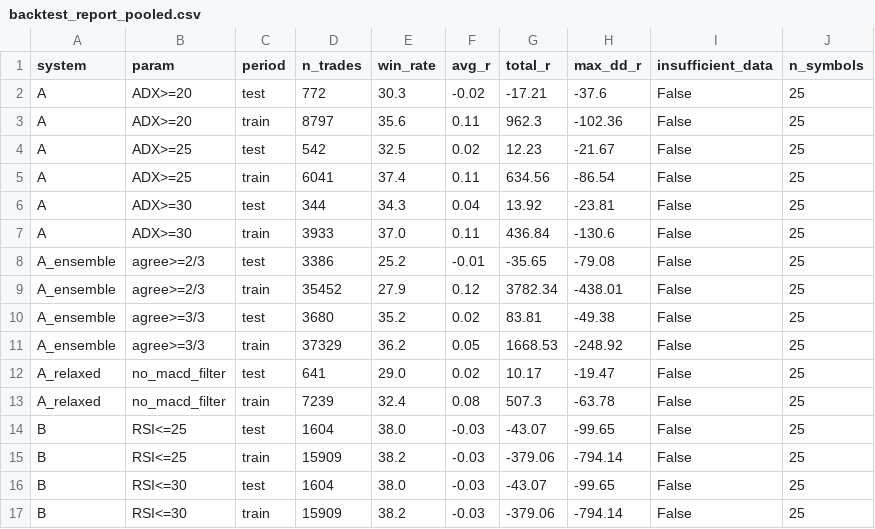
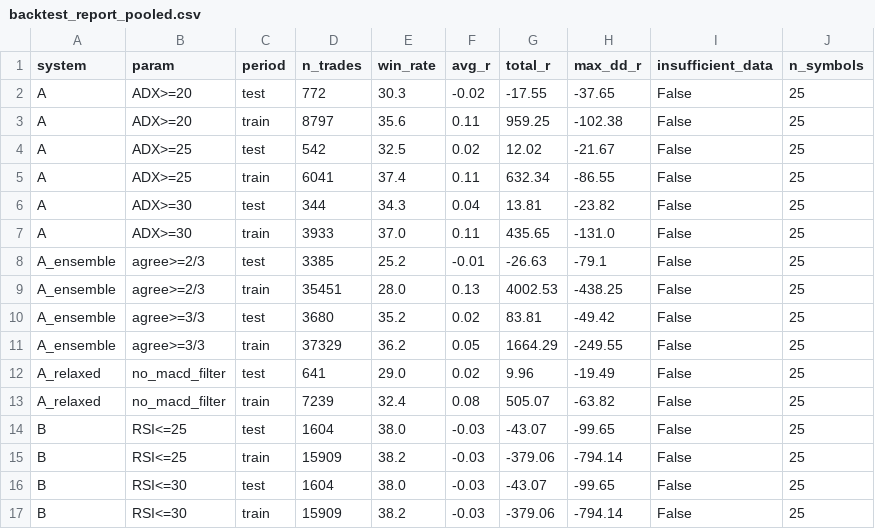
Before and after one commit to SmokeBellow/invest-tech, a CSV file: results/backtest_report_pooled.csv, drawn as a sheet; only a part is shown; the diff covers the shown part only.

```diff
--- a/results/backtest_report_pooled.csv
+++ b/results/backtest_report_pooled.csv
@@ -1,14 +1,14 @@
 system,param,period,n_trades,win_rate,avg_r,total_r,max_dd_r,insufficient_data,n_symbols
-A,ADX>=20,test,772,30.3,-0.02,-17.21,-37.6,False,25
-A,ADX>=20,train,8797,35.6,0.11,962.3,-102.36,False,25
-A,ADX>=25,test,542,32.5,0.02,12.23,-21.67,False,25
-A,ADX>=25,train,6041,37.4,0.11,634.56,-86.54,False,25
-A,ADX>=30,test,344,34.3,0.04,13.92,-23.81,False,25
-A,ADX>=30,train,3933,37.0,0.11,436.84,-130.6,False,25
-A_ensemble,agree>=2/3,test,3386,25.2,-0.01,-35.65,-79.08,False,25
-A_ensemble,agree>=2/3,train,35452,27.9,0.12,3782.34,-438.01,False,25
-A_ensemble,agree>=3/3,test,3680,35.2,0.02,83.81,-49.38,False,25
-A_ensemble,agree>=3/3,train,37329,36.2,0.05,1668.53,-248.92,False,25
-A_relaxed,no_macd_filter,test,641,29.0,0.02,10.17,-19.47,False,25
-A_relaxed,no_macd_filter,train,7239,32.4,0.08,507.3,-63.78,False,25
+A,ADX>=20,test,772,30.3,-0.02,-17.55,-37.65,False,25
+A,ADX>=20,train,8797,35.6,0.11,959.25,-102.38,False,25
+A,ADX>=25,test,542,32.5,0.02,12.02,-21.67,False,25
+A,ADX>=25,train,6041,37.4,0.11,632.34,-86.55,False,25
+A,ADX>=30,test,344,34.3,0.04,13.81,-23.82,False,25
+A,ADX>=30,train,3933,37.0,0.11,435.65,-131.0,False,25
+A_ensemble,agree>=2/3,test,3385,25.2,-0.01,-26.63,-79.1,False,25
+A_ensemble,agree>=2/3,train,35451,28.0,0.13,4002.53,-438.25,False,25
+A_ensemble,agree>=3/3,test,3680,35.2,0.02,83.81,-49.42,False,25
+A_ensemble,agree>=3/3,train,37329,36.2,0.05,1664.29,-249.55,False,25
+A_relaxed,no_macd_filter,test,641,29.0,0.02,9.96,-19.49,False,25
+A_relaxed,no_macd_filter,train,7239,32.4,0.08,505.07,-63.82,False,25
 B,RSI<=25,test,1604,38.0,-0.03,-43.07,-99.65,False,25
```
Also changed, not shown: 12 edited cells elsewhere in this file, results/backtest_report.csv, results/equity_curve.csv, 3 other files.
